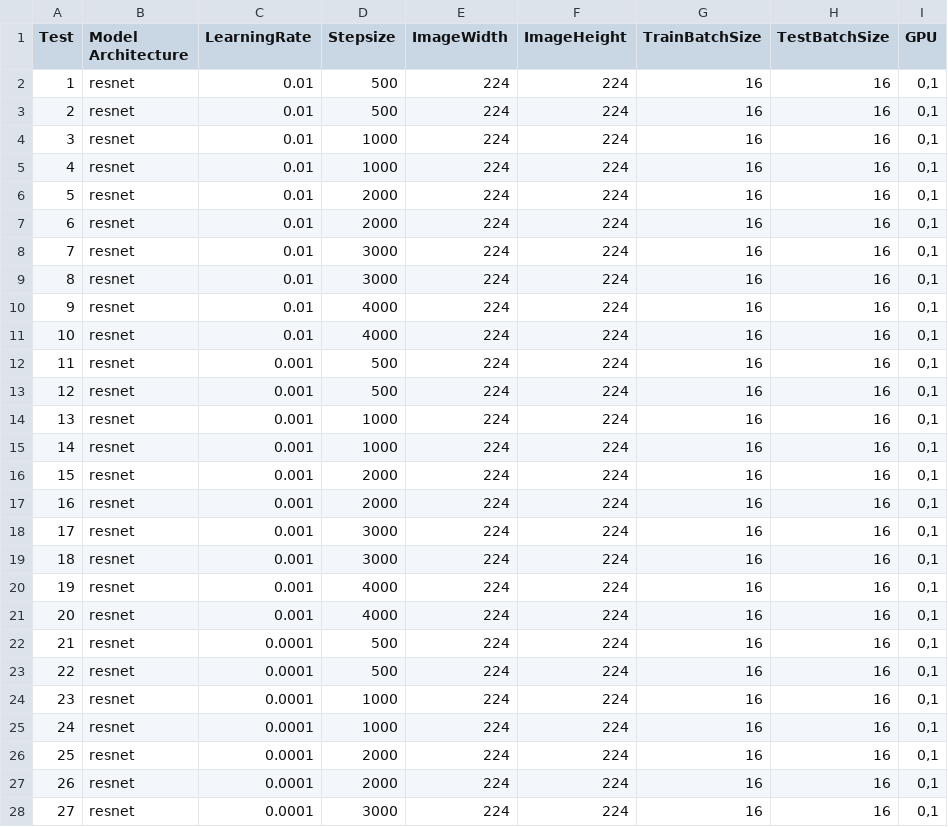
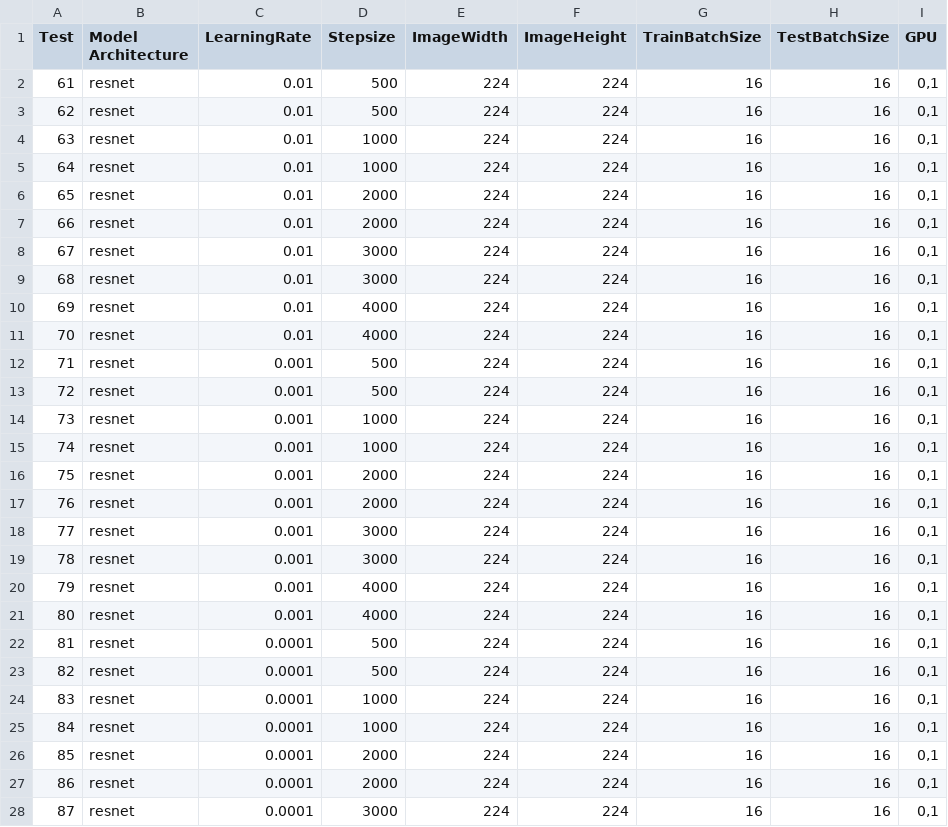
Before and after one commit to glmanhtu/ClaMDeepNet, a CSV file: resnet.csv, drawn as a sheet; only a part is shown; the diff covers the shown part only; the diff names each change by its address in the sheet, - before the commit and + after, or states it on an @@ line.

Commit message:
update

```diff
--- a/resnet.csv
+++ b/resnet.csv
-A2 (Test): 1
+A2 (Test): 61
-A3 (Test): 2
+A3 (Test): 62
-A4 (Test): 3
+A4 (Test): 63
-A5 (Test): 4
+A5 (Test): 64
-A6 (Test): 5
+A6 (Test): 65
-A7 (Test): 6
+A7 (Test): 66
-A8 (Test): 7
+A8 (Test): 67
-A9 (Test): 8
+A9 (Test): 68
-A10 (Test): 9
+A10 (Test): 69
-A11 (Test): 10
+A11 (Test): 70
-A12 (Test): 11
+A12 (Test): 71
-A13 (Test): 12
+A13 (Test): 72
-A14 (Test): 13
+A14 (Test): 73
-A15 (Test): 14
+A15 (Test): 74
-A16 (Test): 15
+A16 (Test): 75
-A17 (Test): 16
+A17 (Test): 76
-A18 (Test): 17
+A18 (Test): 77
-A19 (Test): 18
+A19 (Test): 78
-A20 (Test): 19
+A20 (Test): 79
-A21 (Test): 20
+A21 (Test): 80
-A22 (Test): 21
+A22 (Test): 81
-A23 (Test): 22
+A23 (Test): 82
-A24 (Test): 23
+A24 (Test): 83
-A25 (Test): 24
+A25 (Test): 84
-A26 (Test): 25
+A26 (Test): 85
-A27 (Test): 26
+A27 (Test): 86
-A28 (Test): 27
+A28 (Test): 87
```
Also changed, not shown: 3 edited cells elsewhere in this file.
